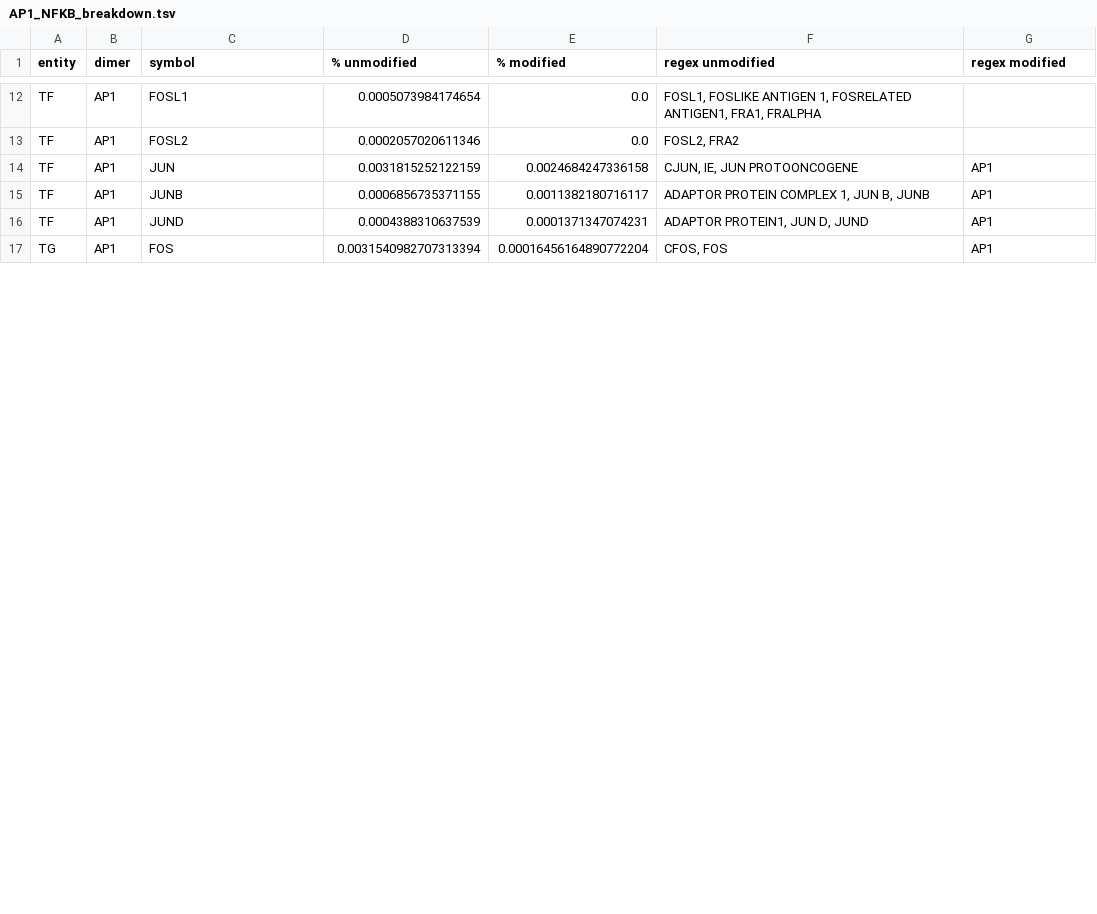
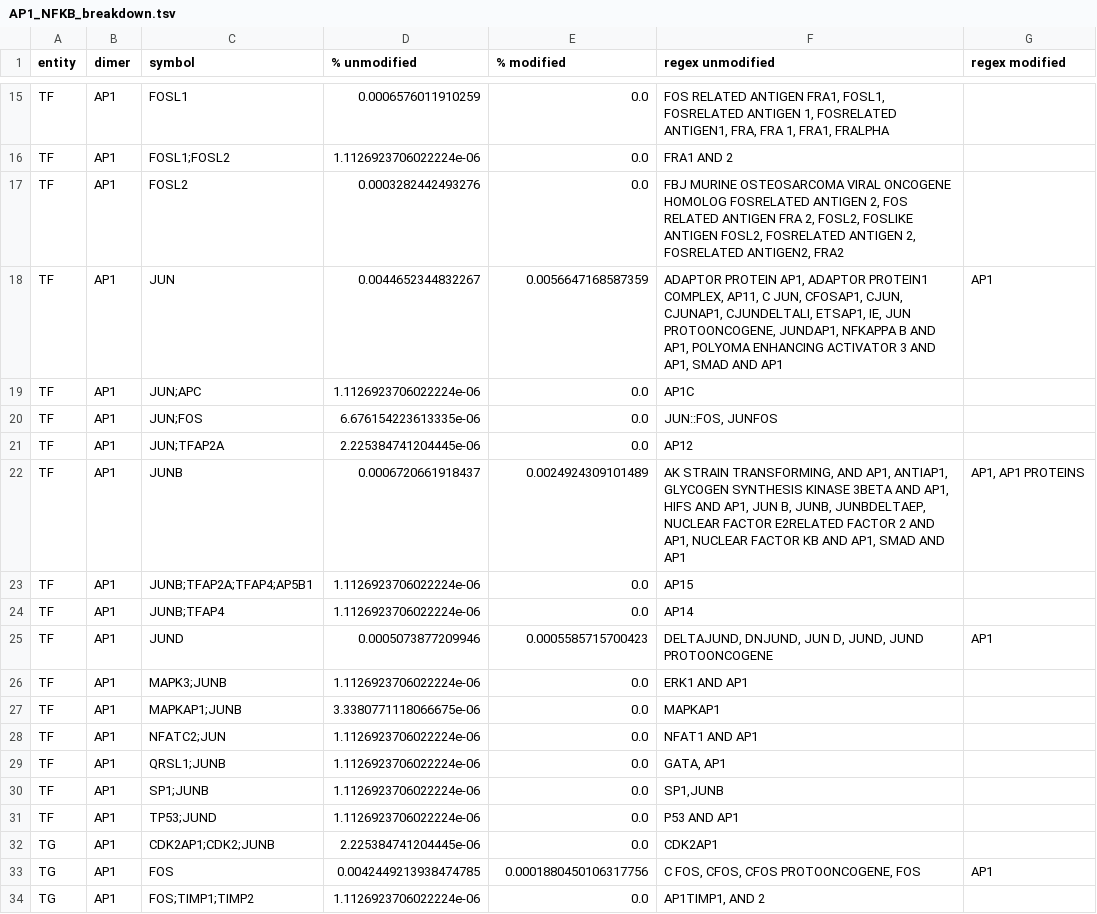
Before and after one commit to Rbbt-Workflows/ExTRI2, a TSV file: data/postprocessing/tables/AP1_NFKB_breakdown.tsv, drawn as a sheet; only a part is shown, gaps mark what is left out; addresses are those after the commit; the diff covers the shown part only; the diff names each change by its address in the sheet, - before the commit and + after, or states it on an @@ line.

```diff
--- a/data/postprocessing/tables/AP1_NFKB_breakdown.tsv
+++ b/data/postprocessing/tables/AP1_NFKB_breakdown.tsv
-D15 (% unmodified): 0.0005073984174654
+D15 (% unmodified): 0.0006576011910259
-F15 (regex unmodified): FOSL1, FOSLIKE ANTIGEN 1, FOSRELATED ANTIGEN1, FRA1, FRALPHA
+F15 (regex unmodified): FOS RELATED ANTIGEN FRA1, FOSL1, FOSRELATED ANTIGEN 1, FOSRELATED ANTIGEN1, FRA, FRA 1, FRA1, FRALPHA
+row 16: TF | AP1 | FOSL1;FOSL2 | 1.1126923706022224e-06 | 0.0 | FRA1 AND 2
-D17 (% unmodified): 0.0002057020611346
+D17 (% unmodified): 0.0003282442493276
-F17 (regex unmodified): FOSL2, FRA2
+F17 (regex unmodified): FBJ MURINE OSTEOSARCOMA VIRAL ONCOGENE HOMOLOG FOSRELATED ANTIGEN 2, FOS RELATED ANTIGEN FRA 2, FOSL2, FOSLIKE ANTIGEN FOSL2, FOSRELATED ANTIGEN 2, FOSRELATED ANTIGEN2, FRA2
-D18 (% unmodified): 0.0031815252122159
+D18 (% unmodified): 0.0044652344832267
-E18 (% modified): 0.0024684247336158
+E18 (% modified): 0.0056647168587359
-F18 (regex unmodified): CJUN, IE, JUN PROTOONCOGENE
+F18 (regex unmodified): ADAPTOR PROTEIN AP1, ADAPTOR PROTEIN1 COMPLEX, AP11, C JUN, CFOSAP1, CJUN, CJUNAP1, CJUNDELTALI, ETSAP1, IE, JUN PROTOONCOGENE, JUNDAP1, NFKAPPA B AND AP1, POLYOMA ENHANCING ACTIVATOR 3 AND AP1, SMAD AND AP1
+row 19: TF | AP1 | JUN;APC | 1.1126923706022224e-06 | 0.0 | AP1C
+row 20: TF | AP1 | JUN;FOS | 6.676154223613335e-06 | 0.0 | JUN::FOS, JUNFOS
+row 21: TF | AP1 | JUN;TFAP2A | 2.225384741204445e-06 | 0.0 | AP12
-D22 (% unmodified): 0.0006856735371155
+D22 (% unmodified): 0.0006720661918437
-E22 (% modified): 0.0011382180716117
+E22 (% modified): 0.0024924309101489
-F22 (regex unmodified): ADAPTOR PROTEIN COMPLEX 1, JUN B, JUNB
+F22 (regex unmodified): AK STRAIN TRANSFORMING, AND AP1, ANTIAP1, GLYCOGEN SYNTHESIS KINASE 3BETA AND AP1, HIFS AND AP1, JUN B, JUNB, JUNBDELTAEP, NUCLEAR FACTOR E2RELATED FACTOR 2 AND AP1, NUCLEAR FACTOR KB AND AP1, SMAD AND AP1
-G22 (regex modified): AP1
+G22 (regex modified): AP1, AP1 PROTEINS
+row 23: TF | AP1 | JUNB;TFAP2A;TFAP4;AP5B1 | 1.1126923706022224e-06 | 0.0 | AP15
+row 24: TF | AP1 | JUNB;TFAP4 | 1.1126923706022224e-06 | 0.0 | AP14
-D25 (% unmodified): 0.0004388310637539
+D25 (% unmodified): 0.0005073877209946
-E25 (% modified): 0.0001371347074231
+E25 (% modified): 0.0005585715700423
-F25 (regex unmodified): ADAPTOR PROTEIN1, JUN D, JUND
+F25 (regex unmodified): DELTAJUND, DNJUND, JUN D, JUND, JUND PROTOONCOGENE
+row 26: TF | AP1 | MAPK3;JUNB | 1.1126923706022224e-06 | 0.0 | ERK1 AND AP1
+row 27: TF | AP1 | MAPKAP1;JUNB | 3.3380771118066675e-06 | 0.0 | MAPKAP1
+row 28: TF | AP1 | NFATC2;JUN | 1.1126923706022224e-06 | 0.0 | NFAT1 AND AP1
+row 29: TF | AP1 | QRSL1;JUNB | 1.1126923706022224e-06 | 0.0 | GATA, AP1
+row 30: TF | AP1 | SP1;JUNB | 1.1126923706022224e-06 | 0.0 | SP1,JUNB
+row 31: TF | AP1 | TP53;JUND | 1.1126923706022224e-06 | 0.0 | P53 AND AP1
+row 32: TG | AP1 | CDK2AP1;CDK2;JUNB | 2.225384741204445e-06 | 0.0 | CDK2AP1
-D33 (% unmodified): 0.0031540982707313394
+D33 (% unmodified): 0.0042449213938474785
-E33 (% modified): 0.00016456164890772204
+E33 (% modified): 0.0001880450106317756
-F33 (regex unmodified): CFOS, FOS
+F33 (regex unmodified): C FOS, CFOS, CFOS PROTOONCOGENE, FOS
+row 34: TG | AP1 | FOS;TIMP1;TIMP2 | 1.1126923706022224e-06 | 0.0 | AP1TIMP1, AND 2
```
Also changed, not shown: 5 added rows and 43 edited cells elsewhere in this file, 4 other files.
